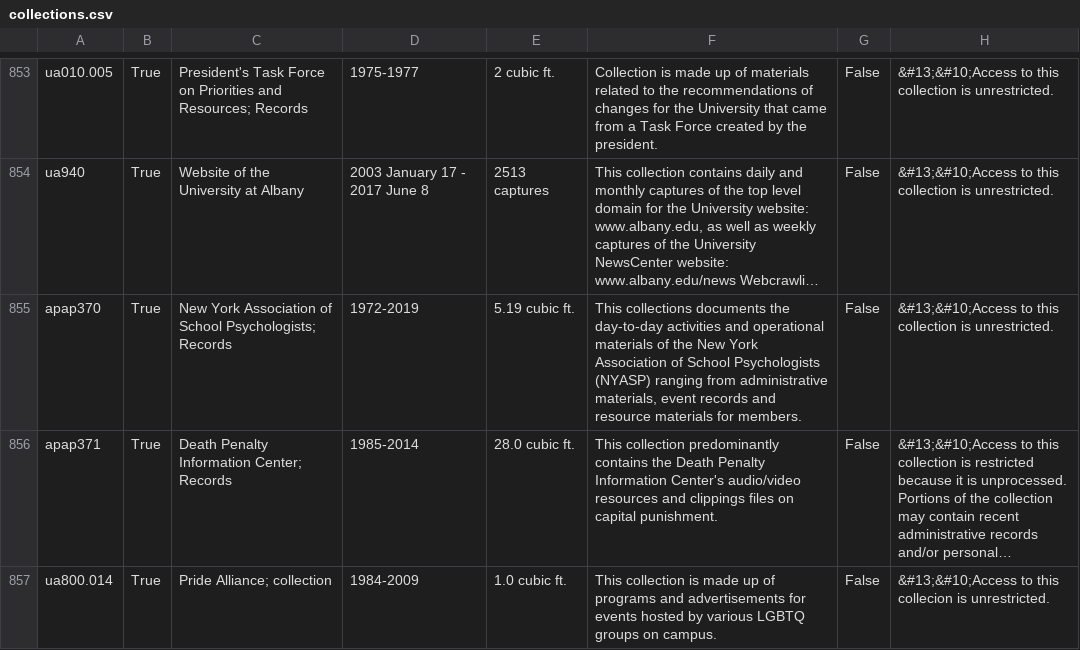
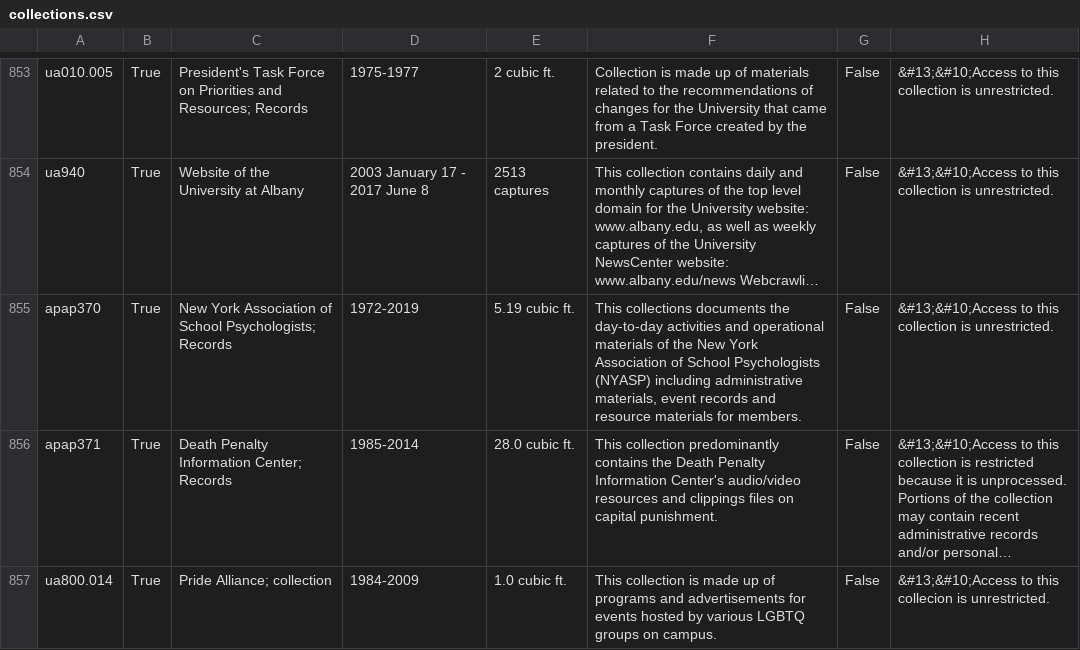
Before and after one commit to UAlbanyArchives/collections, a CSV file: staticData/collections.csv, drawn as a sheet; only a part is shown, gaps mark what is left out; long unchanged cells end in …; the diff names each change by its address in the sheet, - before the commit and + after, or states it on an @@ line.

Commit message:
modified collections exported from ArchivesSpace

```diff
--- a/staticData/collections.csv
+++ b/staticData/collections.csv
-F855: …Psychologists (NYASP) ranging from administrative materials,…
+F855: …Psychologists (NYASP) including administrative materials,…
```
